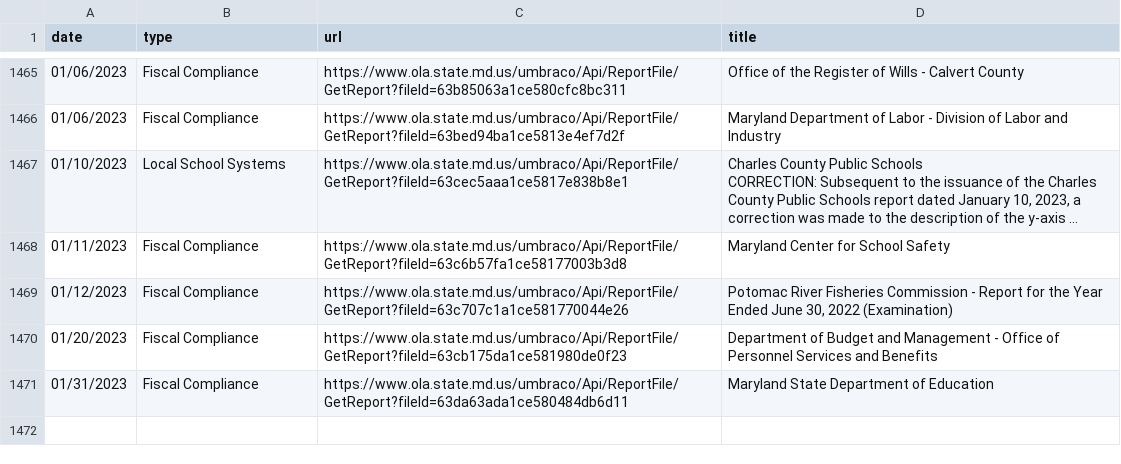
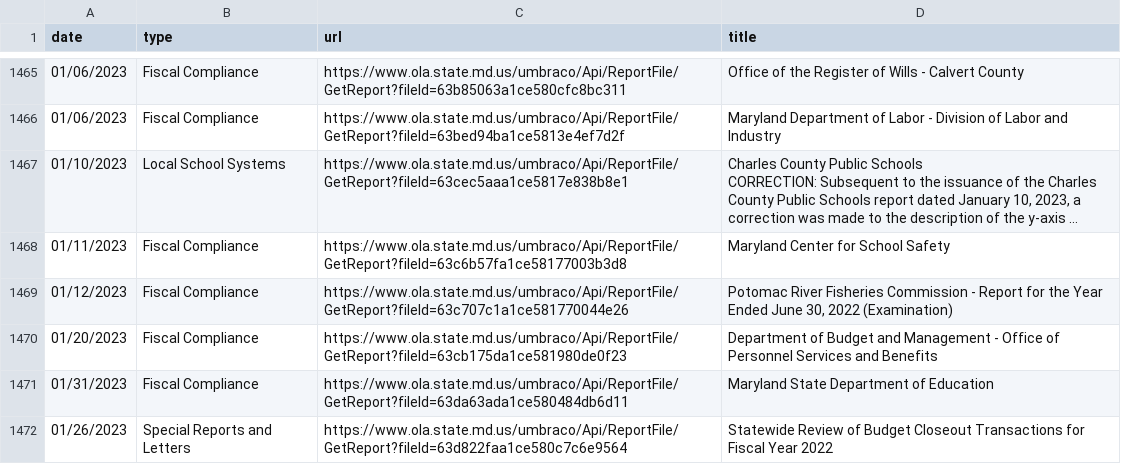
Before and after one commit to amandavhernan/first_web_scraper, a CSV file: reports.csv, drawn as a sheet; only a part is shown, gaps mark what is left out; long unchanged cells end in …; the diff names each change by its address in the sheet, - before the commit and + after, or states it on an @@ line.

```diff
--- a/reports.csv
+++ b/reports.csv
+row 1472: 01/26/2023 | Special Reports and Letters | https://www.ola.state.md.us/umbraco/Api/ReportFile/GetReport?fileId=63d822faa1ce580c7c6e9564 | Statewide Review of Budget Closeout Transactions for Fiscal Year 2022
```
